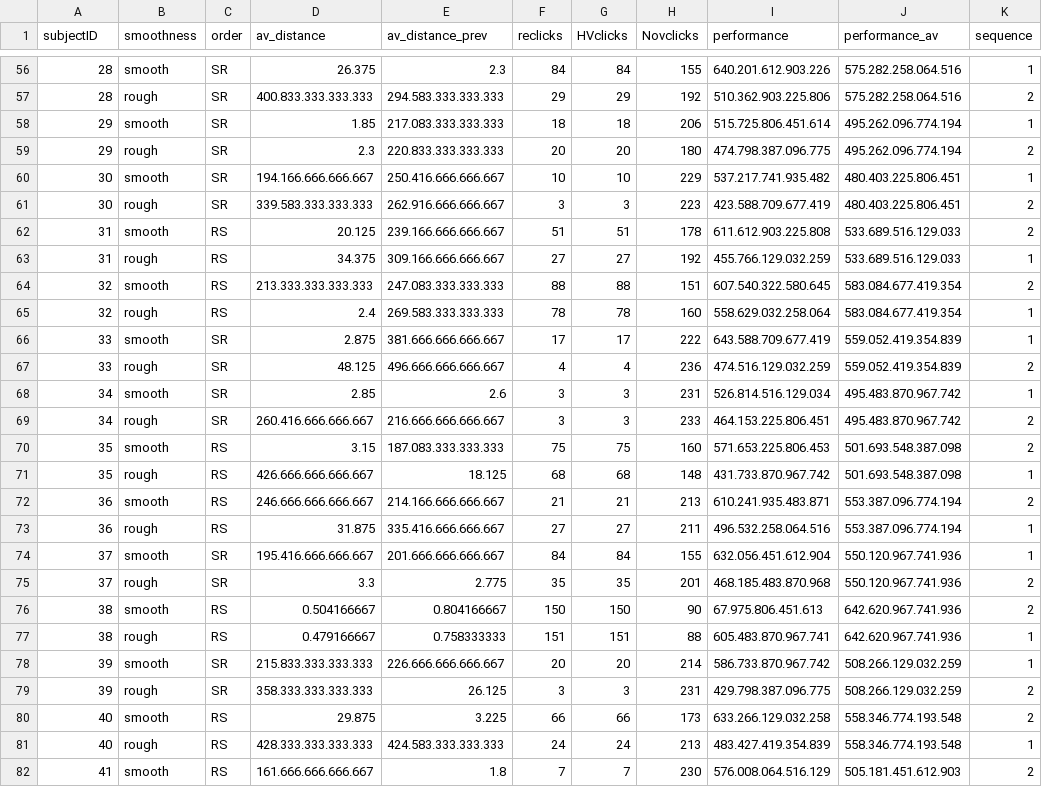
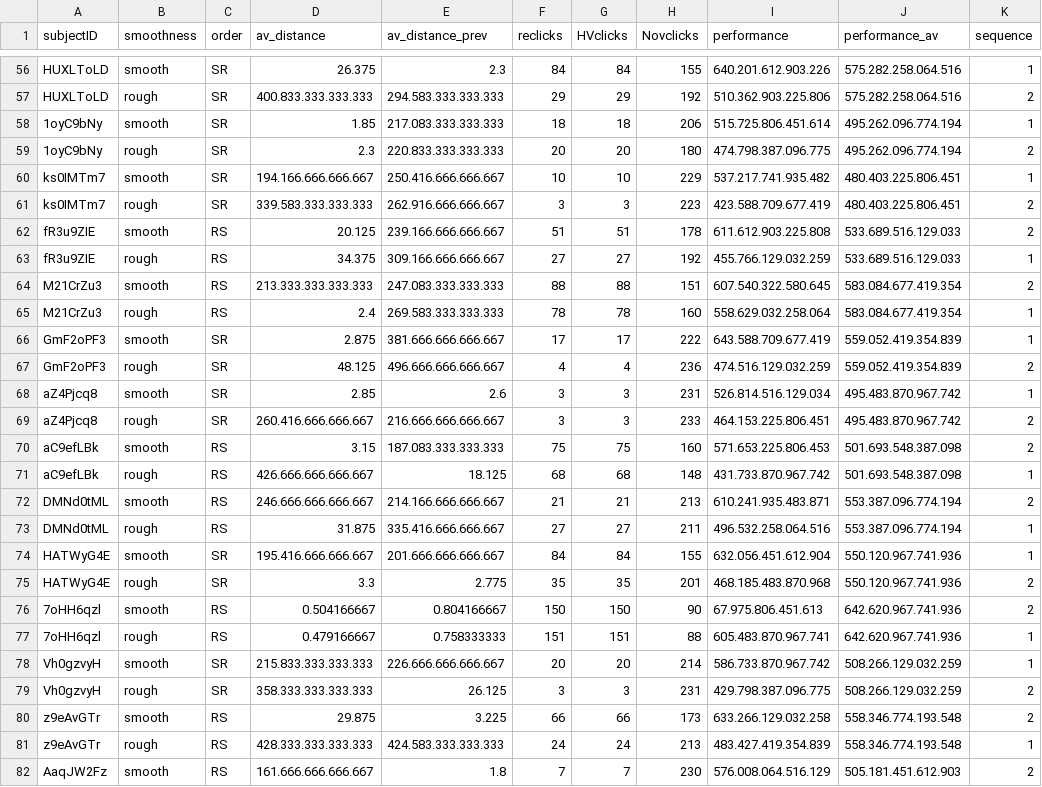
Before and after one commit to FienGoetmaeckers/Environment-sensitive, a CSV file: Data/Exp 1/infoF.csv, drawn as a sheet; only a part is shown, gaps mark what is left out; the diff covers the shown part only; the diff names each change by its address in the sheet, - before the commit and + after, or states it on an @@ line.

```diff
--- a/Data/Exp 1/infoF.csv
+++ b/Data/Exp 1/infoF.csv
-A56:A57 (subjectID): 28
+A56:A57 (subjectID): HUXLToLD
-A58:A59 (subjectID): 29
+A58:A59 (subjectID): 1oyC9bNy
-A60:A61 (subjectID): 30
+A60:A61 (subjectID): ks0IMTm7
-A62:A63 (subjectID): 31
+A62:A63 (subjectID): fR3u9ZIE
-A64:A65 (subjectID): 32
+A64:A65 (subjectID): M21CrZu3
-A66:A67 (subjectID): 33
+A66:A67 (subjectID): GmF2oPF3
-A68:A69 (subjectID): 34
+A68:A69 (subjectID): aZ4Pjcq8
-A70:A71 (subjectID): 35
+A70:A71 (subjectID): aC9efLBk
-A72:A73 (subjectID): 36
+A72:A73 (subjectID): DMNd0tML
-A74:A75 (subjectID): 37
+A74:A75 (subjectID): HATWyG4E
-A76:A77 (subjectID): 38
+A76:A77 (subjectID): 7oHH6qzl
-A78:A79 (subjectID): 39
+A78:A79 (subjectID): Vh0gzvyH
-A80:A81 (subjectID): 40
+A80:A81 (subjectID): z9eAvGTr
-A82 (subjectID): 41
+A82 (subjectID): AaqJW2Fz
```
Also changed, not shown: 153 edited cells elsewhere in this file, Data/Exp 1/infoS1F.csv.
